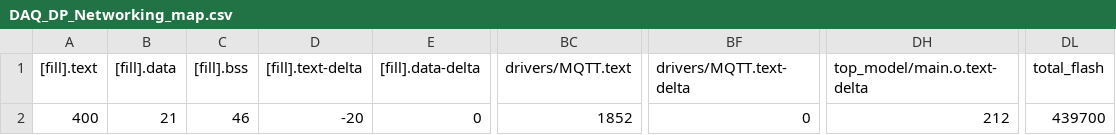
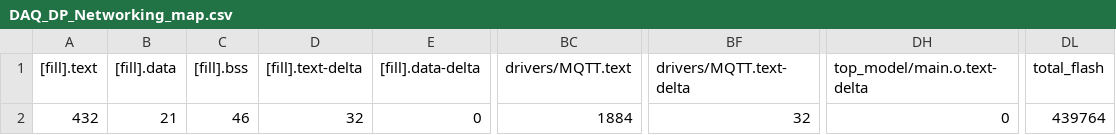
Before and after one commit to Sasisekhar/DAQ_DP_Networking, a CSV file: BUILD/NUCLEO_H743ZI2/GCC_ARM-CADMIUM/DAQ_DP_Networking_map.csv, drawn as a sheet; only a part is shown, gaps mark what is left out; the diff names each change by its address in the sheet, - before the commit and + after, or states it on an @@ line.

```diff
--- a/BUILD/NUCLEO_H743ZI2/GCC_ARM-CADMIUM/DAQ_DP_Networking_map.csv
+++ b/BUILD/NUCLEO_H743ZI2/GCC_ARM-CADMIUM/DAQ_DP_Networking_map.csv
-A2 ([fill].text): 400
+A2 ([fill].text): 432
-D2 ([fill].text-delta): -20
+D2 ([fill].text-delta): 32
-BC2 (drivers/MQTT.text): 1852
+BC2 (drivers/MQTT.text): 1884
-BF2 (drivers/MQTT.text-delta): 0
+BF2 (drivers/MQTT.text-delta): 32
-DH2 (top_model/main.o.text-delta): 212
+DH2 (top_model/main.o.text-delta): 0
-DL2 (total_flash): 439700
+DL2 (total_flash): 439764
```
Also changed, not shown: 9 other files.
